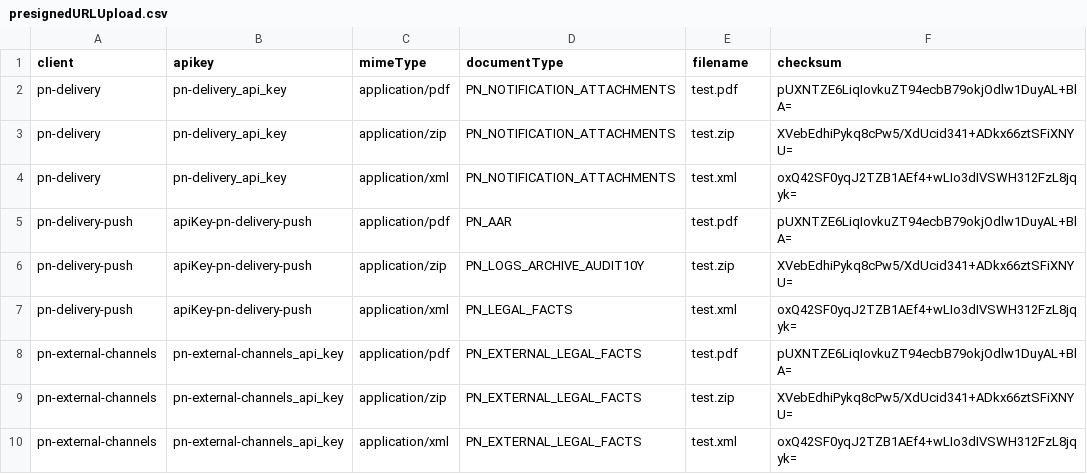
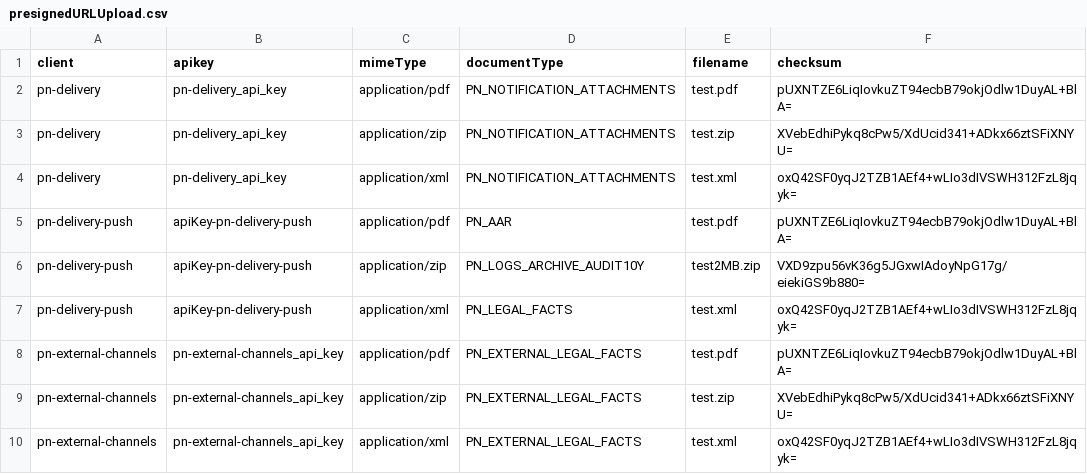
Before and after one commit to pagopa/pn-ss, a CSV file: scripts/jmeter/presignedURLUpload.csv, drawn as a sheet.

Commit message:
Performance test revisioned

```diff
--- a/scripts/jmeter/presignedURLUpload.csv
+++ b/scripts/jmeter/presignedURLUpload.csv
@@ -5,3 +5,3 @@
 "pn-delivery-push","apiKey-pn-delivery-push","application/pdf","PN_AAR","test.pdf","pUXNTZE6LiqIovkuZT94ecbB79okjOdlw1DuyAL+BlA="
-"pn-delivery-push","apiKey-pn-delivery-push","application/zip","PN_LOGS_ARCHIVE_AUDIT10Y","test.zip","XVebEdhiPykq8cPw5/XdUcid341+ADkx66ztSFiXNYU="
+"pn-delivery-push","apiKey-pn-delivery-push","application/zip","PN_LOGS_ARCHIVE_AUDIT10Y","test2MB.zip","VXD9zpu56vK36g5JGxwIAdoyNpG17g/eiekiGS9b880="
 "pn-delivery-push","apiKey-pn-delivery-push","application/xml","PN_LEGAL_FACTS","test.xml","oxQ42SF0yqJ2TZB1AEf4+wLIo3dIVSWH312FzL8jqyk="
```
Also changed, not shown: 2 other files.
